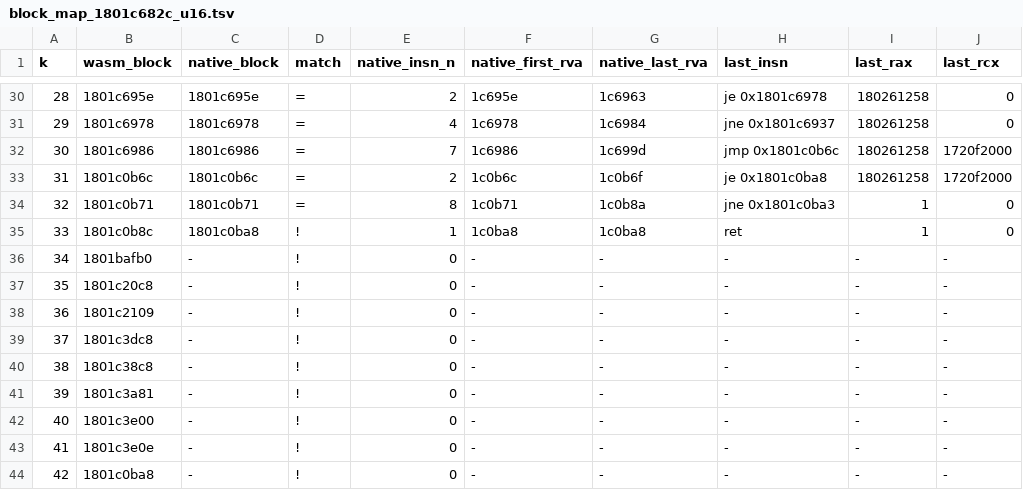
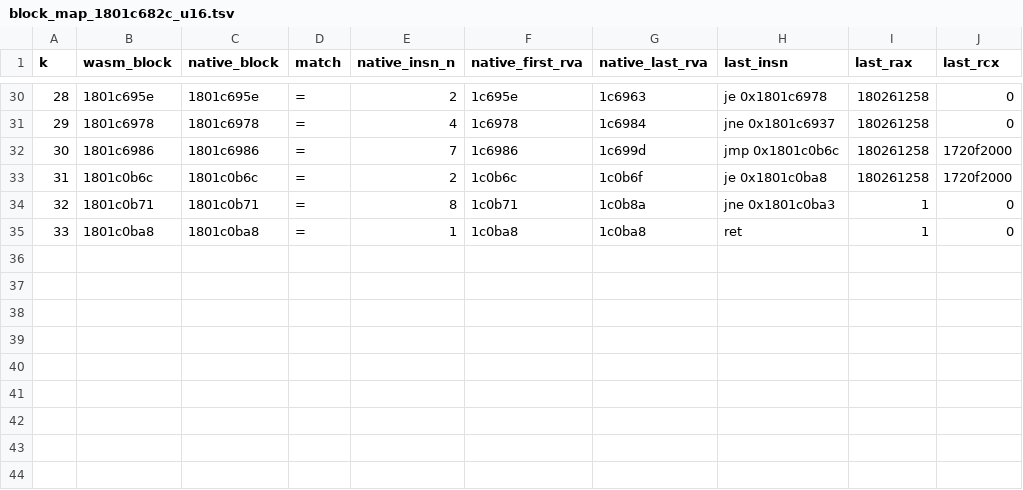
Before and after one commit to signature-studio/signature-studio-dev, a TSV file: tools/liftdiff/results/ld84/block_map_1801c682c_u16.tsv, drawn as a sheet; only a part is shown, gaps mark what is left out.

```diff
--- a/tools/liftdiff/results/ld84/block_map_1801c682c_u16.tsv
+++ b/tools/liftdiff/results/ld84/block_map_1801c682c_u16.tsv
@@ -34,11 +34,2 @@ k	wasm_block	native_block	match	native_insn_n	native_first_rva	native_last_rva	l
 32	1801c0b71	1801c0b71	=	8	1c0b71	1c0b8a	jne 0x1801c0ba3	1	0
-33	1801c0b8c	1801c0ba8	!	1	1c0ba8	1c0ba8	ret	1	0
-34	1801bafb0	-	!	0	-	-	-	-	-
-35	1801c20c8	-	!	0	-	-	-	-	-
-36	1801c2109	-	!	0	-	-	-	-	-
-37	1801c3dc8	-	!	0	-	-	-	-	-
-38	1801c38c8	-	!	0	-	-	-	-	-
-39	1801c3a81	-	!	0	-	-	-	-	-
-40	1801c3e00	-	!	0	-	-	-	-	-
-41	1801c3e0e	-	!	0	-	-	-	-	-
-42	1801c0ba8	-	!	0	-	-	-	-	-
+33	1801c0ba8	1801c0ba8	=	1	1c0ba8	1c0ba8	ret	1	0
```
Also changed, not shown: tools/liftdiff/results/ld84/block_map_1801c5e84_vm0.tsv, tools/liftdiff/results/ld84/block_map_1801c621c_u16.tsv, 8 other files.
